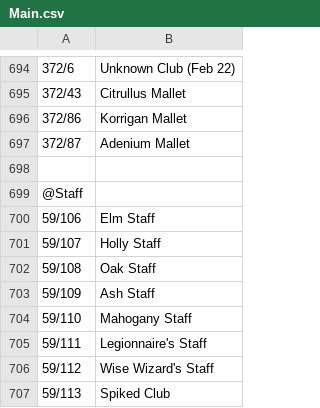
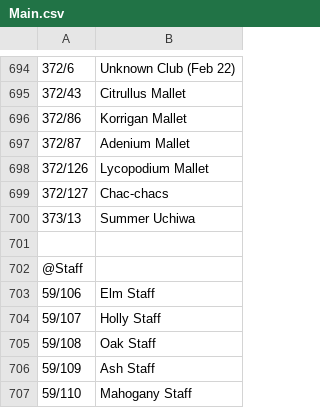
Before and after one commit to CAProjects/AltanaViewer, a CSV file: List/PC/Galka/Main.csv, drawn as a sheet; only a part is shown, gaps mark what is left out; the shorter side is filled out with more unchanged rows.

```diff
--- a/List/PC/Galka/Main.csv
+++ b/List/PC/Galka/Main.csv
@@ -697,2 +697,5 @@
 372/87,Adenium Mallet
+372/126,Lycopodium Mallet
+372/127,Chac-chacs
+373/13,Summer Uchiwa
 
```
Also changed, not shown: List/PC/ElvaanF/Main.csv, List/PC/ElvaanF/Sub.csv, 27 other files.
